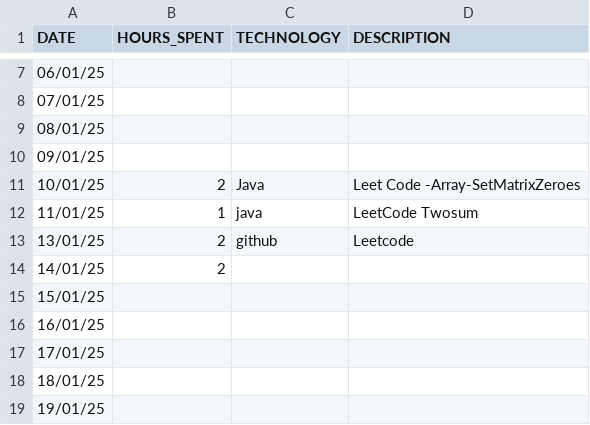
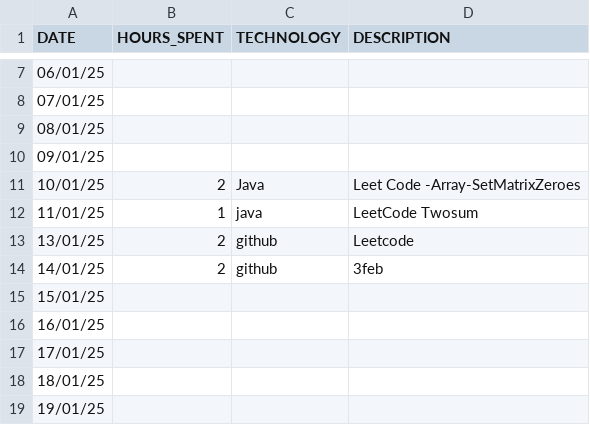
Before and after one commit to studycircle3104/progress-tracker, a CSV file: vikash/2025_progress_tracker.csv, drawn as a sheet; only a part is shown, gaps mark what is left out.

Commit message:
updated 3feb

```diff
--- a/vikash/2025_progress_tracker.csv
+++ b/vikash/2025_progress_tracker.csv
@@ -13,3 +13,3 @@ DATE,HOURS_SPENT,TECHNOLOGY,DESCRIPTION
 13/01/25,2,github,Leetcode
-14/01/25,2,,
+14/01/25,2,github,3feb
 15/01/25,,,
```
